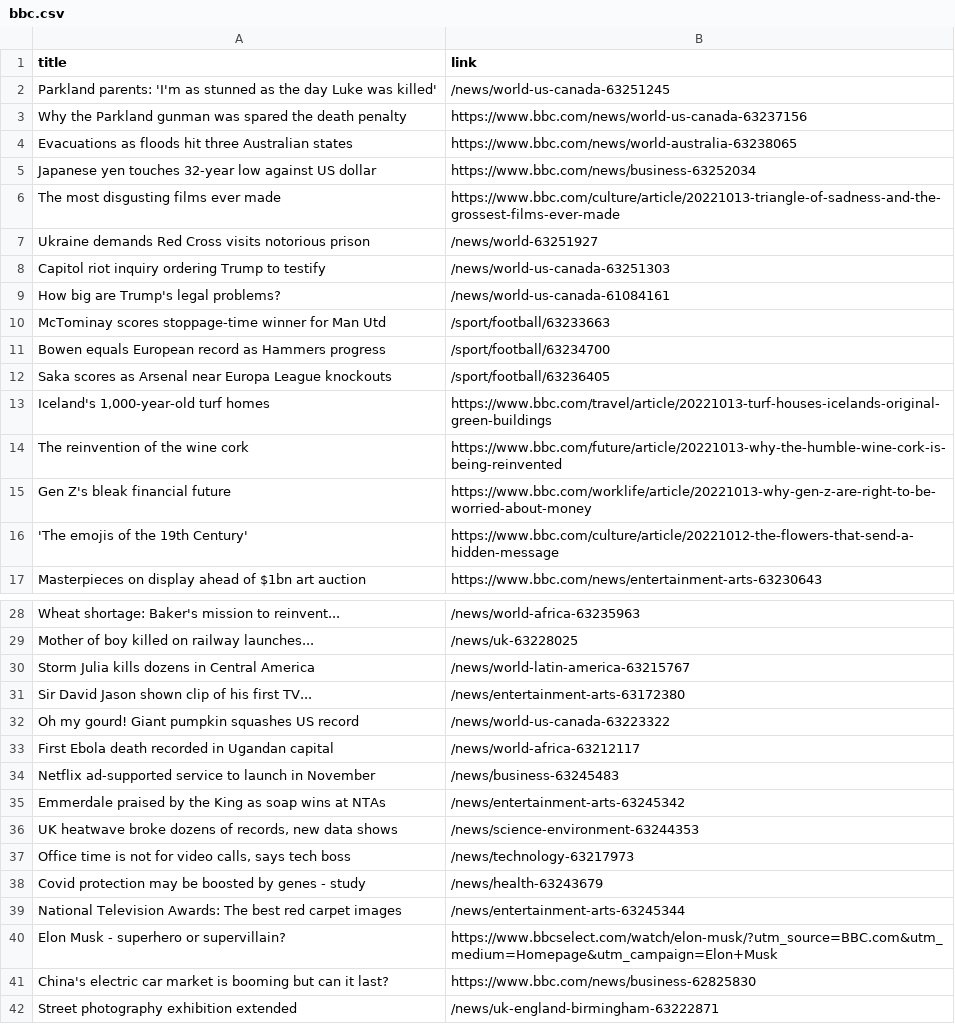
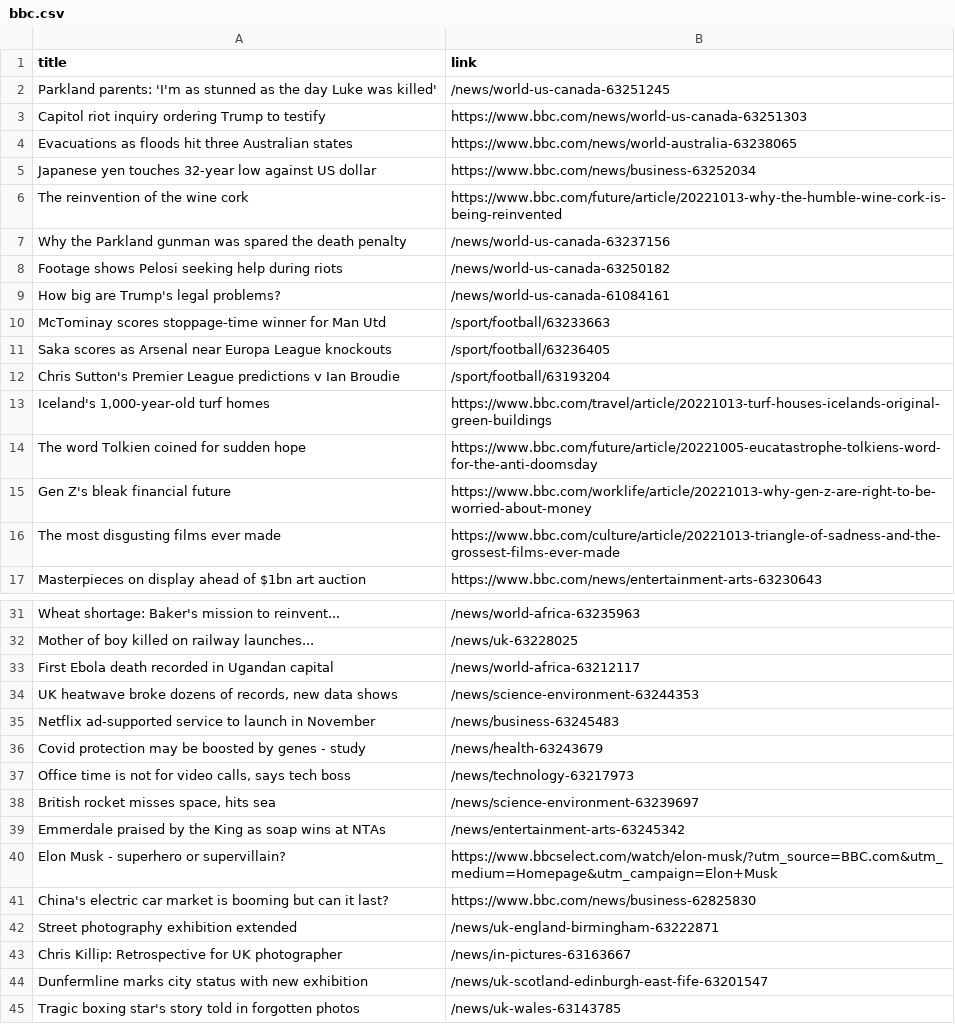
Before and after one commit to carolinaszv/automatic-scraper-bbc, a CSV file: bbc.csv, drawn as a sheet; only a part is shown, gaps mark what is left out; the shorter side is filled out with more unchanged rows; the diff covers the shown part only.

```diff
--- a/bbc.csv
+++ b/bbc.csv
@@ -2,16 +2,16 @@ title,link
 Parkland parents: 'I'm as stunned as the day Luke was killed',/news/world-us-canada-63251245
-Why the Parkland gunman was spared the death penalty,https://www.bbc.com/news/world-us-canada-63237156
+Capitol riot inquiry ordering Trump to testify,https://www.bbc.com/news/world-us-canada-63251303
 Evacuations as floods hit three Australian states,https://www.bbc.com/news/world-australia-63238065
 Japanese yen touches 32-year low against US dollar,https://www.bbc.com/news/business-63252034
-The most disgusting films ever made,https://www.bbc.com/culture/article/20221013-triangle-of-sadness-and-the-grossest-films-ever-made
-Ukraine demands Red Cross visits notorious prison,/news/world-63251927
-Capitol riot inquiry ordering Trump to testify,/news/world-us-canada-63251303
+The reinvention of the wine cork,https://www.bbc.com/future/article/20221013-why-the-humble-wine-cork-is-being-reinvented
+Why the Parkland gunman was spared the death penalty,/news/world-us-canada-63237156
+Footage shows Pelosi seeking help during riots,/news/world-us-canada-63250182
 How big are Trump's legal problems?,/news/world-us-canada-61084161
 McTominay scores stoppage-time winner for Man Utd,/sport/football/63233663
-Bowen equals European record as Hammers progress,/sport/football/63234700
 Saka scores as Arsenal near Europa League knockouts,/sport/football/63236405
+Chris Sutton's Premier League predictions v Ian Broudie,/sport/football/63193204
 "Iceland's 1,000-year-old turf homes",https://www.bbc.com/travel/article/20221013-turf-houses-icelands-original-green-buildings
-The reinvention of the wine cork,https://www.bbc.com/future/article/20221013-why-the-humble-wine-cork-is-being-reinvented
+The word Tolkien coined for sudden hope,https://www.bbc.com/future/article/20221005-eucatastrophe-tolkiens-word-for-the-anti-doomsday
 Gen Z's bleak financial future,https://www.bbc.com/worklife/article/20221013-why-gen-z-are-right-to-be-worried-about-money
-'The emojis of the 19th Century',https://www.bbc.com/culture/article/20221012-the-flowers-that-send-a-hidden-message
+The most disgusting films ever made,https://www.bbc.com/culture/article/20221013-triangle-of-sadness-and-the-grossest-films-ever-made
 Masterpieces on display ahead of $1bn art auction,https://www.bbc.com/news/entertainment-arts-63230643
@@ -29,12 +32,9 @@ Wheat shortage: Baker's mission to reinvent...,/news/world-africa-63235963
 Mother of boy killed on railway launches...,/news/uk-63228025
-Storm Julia kills dozens in Central America,/news/world-latin-america-63215767
-Sir David Jason shown clip of his first TV...,/news/entertainment-arts-63172380
-Oh my gourd! Giant pumpkin squashes US record,/news/world-us-canada-63223322
 First Ebola death recorded in Ugandan capital,/news/world-africa-63212117
+"UK heatwave broke dozens of records, new data shows",/news/science-environment-63244353
 Netflix ad-supported service to launch in November,/news/business-63245483
+Covid protection may be boosted by genes - study,/news/health-63243679
+"Office time is not for video calls, says tech boss",/news/technology-63217973
+"British rocket misses space, hits sea",/news/science-environment-63239697
 Emmerdale praised by the King as soap wins at NTAs,/news/entertainment-arts-63245342
-"UK heatwave broke dozens of records, new data shows",/news/science-environment-63244353
-"Office time is not for video calls, says tech boss",/news/technology-63217973
-Covid protection may be boosted by genes - study,/news/health-63243679
-National Television Awards: The best red carpet images,/news/entertainment-arts-63245344
 Elon Musk - superhero or supervillain?,https://www.bbcselect.com/watch/elon-musk/?utm_source=BBC.com&utm_medium=Homepage&utm_campaign=Elon+Musk
```
Also changed, not shown: 4 added rows and 1 removed row elsewhere in this file.
